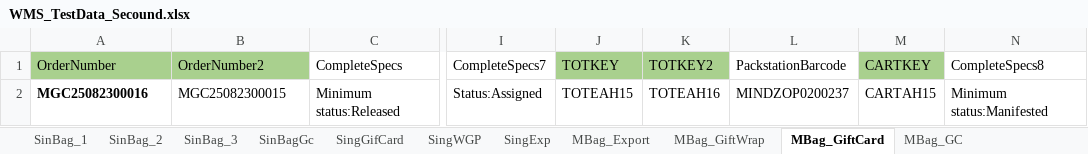
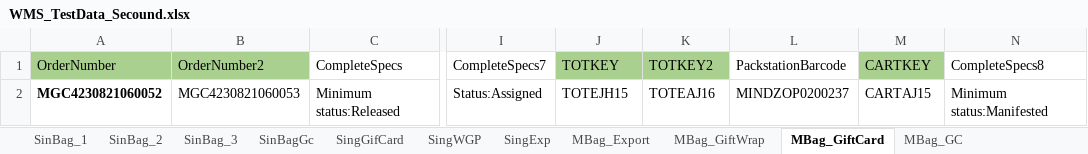
Before and after one commit to hashcodes7/automationactions, an Excel workbook: src/WMS_TestData_Secound.xlsx, sheet MBag_GiftCard, drawn as a sheet; only a part is shown, gaps mark what is left out; values as stored, in another font and other column widths than the file's, no borders; the diff names each change by its address in the sheet, - before the commit and + after, or states it on an @@ line.

```diff
--- a/src/WMS_TestData_Secound.xlsx (sheet MBag_GiftCard)
+++ b/src/WMS_TestData_Secound.xlsx (sheet MBag_GiftCard)
-A2 (OrderNumber): MGC25082300016
+A2 (OrderNumber): MGC4230821060052
-B2 (OrderNumber2): MGC25082300015
+B2 (OrderNumber2): MGC4230821060053
-J2 (TOTKEY): TOTEAH15
+J2 (TOTKEY): TOTEJH15
-K2 (TOTKEY2): TOTEAH16
+K2 (TOTKEY2): TOTEAJ16
-M2 (CARTKEY): CARTAH15
+M2 (CARTKEY): CARTAJ15
```
Also changed, not shown: sheet MBag_GiftWrap, sheet Pack_SCP, sheet MBag_Export, sheet Pack_SBP, sheet Pack_SEP, sheet SinBag_2, 6 more sheets, 52 other files.
